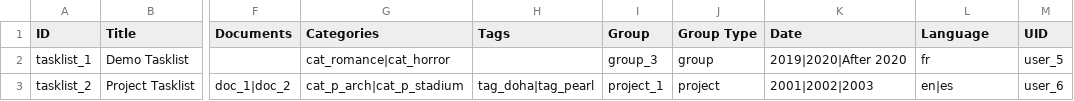
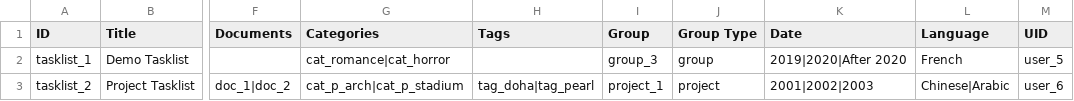
Before and after one commit to capacity4dev/capacity4more, a CSV file: capacity4more/modules/c4m/demo/c4m_demo_content/csv/node/tasklist.csv, drawn as a sheet; only a part is shown, gaps mark what is left out; the diff names each change by its address in the sheet, - before the commit and + after, or states it on an @@ line.

```diff
--- a/capacity4more/modules/c4m/demo/c4m_demo_content/csv/node/tasklist.csv
+++ b/capacity4more/modules/c4m/demo/c4m_demo_content/csv/node/tasklist.csv
-L2 (Language): fr
+L2 (Language): French
-L3 (Language): en|es
+L3 (Language): Chinese|Arabic
```
Also changed, not shown: capacity4more/modules/c4m/demo/c4m_demo_content/csv/node/document.csv, capacity4more/modules/c4m/demo/c4m_demo_content/csv/node/page.csv, 6 other files.
